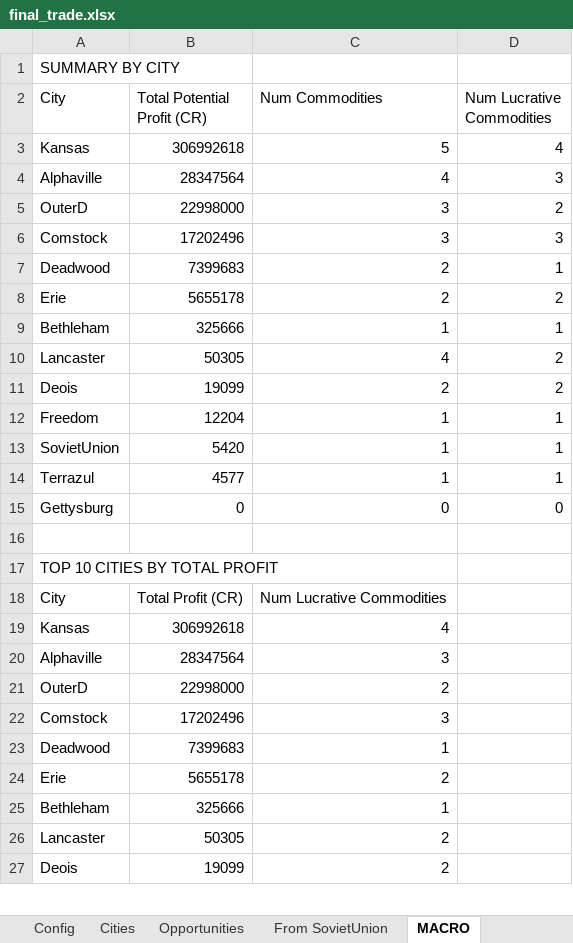
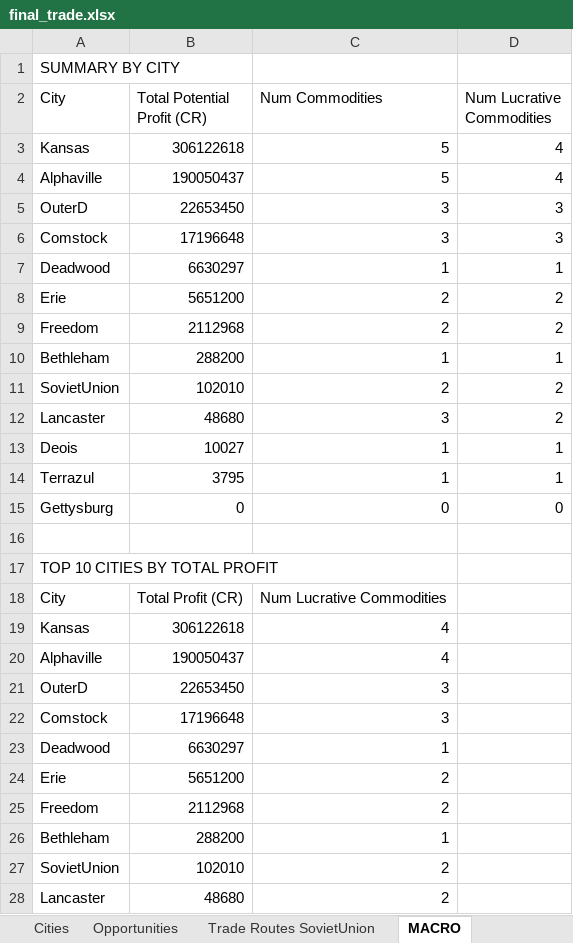
Before and after one commit to lordbutxot/RiseTVP_Marketer, an Excel workbook: final_trade.xlsx, sheet MACRO, drawn as a sheet; only a part is shown; values as stored, in another font and other column widths than the file's, no cell formats; removed rows and columns are numbered as before the commit, all else as after; the diff covers the shown part only; the diff names each change by its address in the sheet, - before the commit and + after, or states it on an @@ line.

Commit message:
Fixed traderoutes 1

```diff
--- a/final_trade.xlsx (sheet MACRO)
+++ b/final_trade.xlsx (sheet MACRO)
-sheet tab: From SovietUnion
+sheet tab: Trade Routes SovietUnion
-B3 (Total Potential Profit (CR)): 306992618
+B3 (Total Potential Profit (CR)): 306122618
-row 4: Alphaville | 28347564 | 4 | 3
+row 4: Alphaville | 190050437 | 5 | 4
-B5 (Total Potential Profit (CR)): 22998000
+B5 (Total Potential Profit (CR)): 22653450
-D5 (Num Lucrative Commodities): 2
+D5 (Num Lucrative Commodities): 3
-B6 (Total Potential Profit (CR)): 17202496
+B6 (Total Potential Profit (CR)): 17196648
-B7 (Total Potential Profit (CR)): 7399683
+B7 (Total Potential Profit (CR)): 6630297
-C7 (Num Commodities): 2
+C7 (Num Commodities): 1
-B8 (Total Potential Profit (CR)): 5655178
+B8 (Total Potential Profit (CR)): 5651200
+row 9: Freedom | 2112968 | 2 | 2
-B10 (Total Potential Profit (CR)): 325666
+B10 (Total Potential Profit (CR)): 288200
+row 11: SovietUnion | 102010 | 2 | 2
-B12 (Total Potential Profit (CR)): 50305
+B12 (Total Potential Profit (CR)): 48680
-C12 (Num Commodities): 4
+C12 (Num Commodities): 3
-row 11: Deois | 19099 | 2 | 2
-row 12: Freedom | 12204 | 1 | 1
-A13 (City): SovietUnion
+A13 (City): Deois
-B13 (Total Potential Profit (CR)): 5420
+B13 (Total Potential Profit (CR)): 10027
-B14 (Total Potential Profit (CR)): 4577
+B14 (Total Potential Profit (CR)): 3795
-B19 (Total Potential Profit (CR)): 306992618
+B19 (Total Potential Profit (CR)): 306122618
-B20 (Total Potential Profit (CR)): 28347564
+B20 (Total Potential Profit (CR)): 190050437
-C20 (Num Commodities): 3
+C20 (Num Commodities): 4
-B21 (Total Potential Profit (CR)): 22998000
+B21 (Total Potential Profit (CR)): 22653450
-C21 (Num Commodities): 2
+C21 (Num Commodities): 3
-B22 (Total Potential Profit (CR)): 17202496
+B22 (Total Potential Profit (CR)): 17196648
-B23 (Total Potential Profit (CR)): 7399683
+B23 (Total Potential Profit (CR)): 6630297
-B24 (Total Potential Profit (CR)): 5655178
+B24 (Total Potential Profit (CR)): 5651200
+row 25: Freedom | 2112968 | 2
-B26 (Total Potential Profit (CR)): 325666
+B26 (Total Potential Profit (CR)): 288200
+row 27: SovietUnion | 102010 | 2
-B28 (Total Potential Profit (CR)): 50305
+B28 (Total Potential Profit (CR)): 48680
-row 27: Deois | 19099 | 2
```
Also changed, not shown: 10 added rows, 9 removed rows and 8 edited cells elsewhere in this sheet, sheet Opportunities, sheet Trade Routes SovietUnion, sheet Cities, sheet Config, cell formats, 4 other files.
